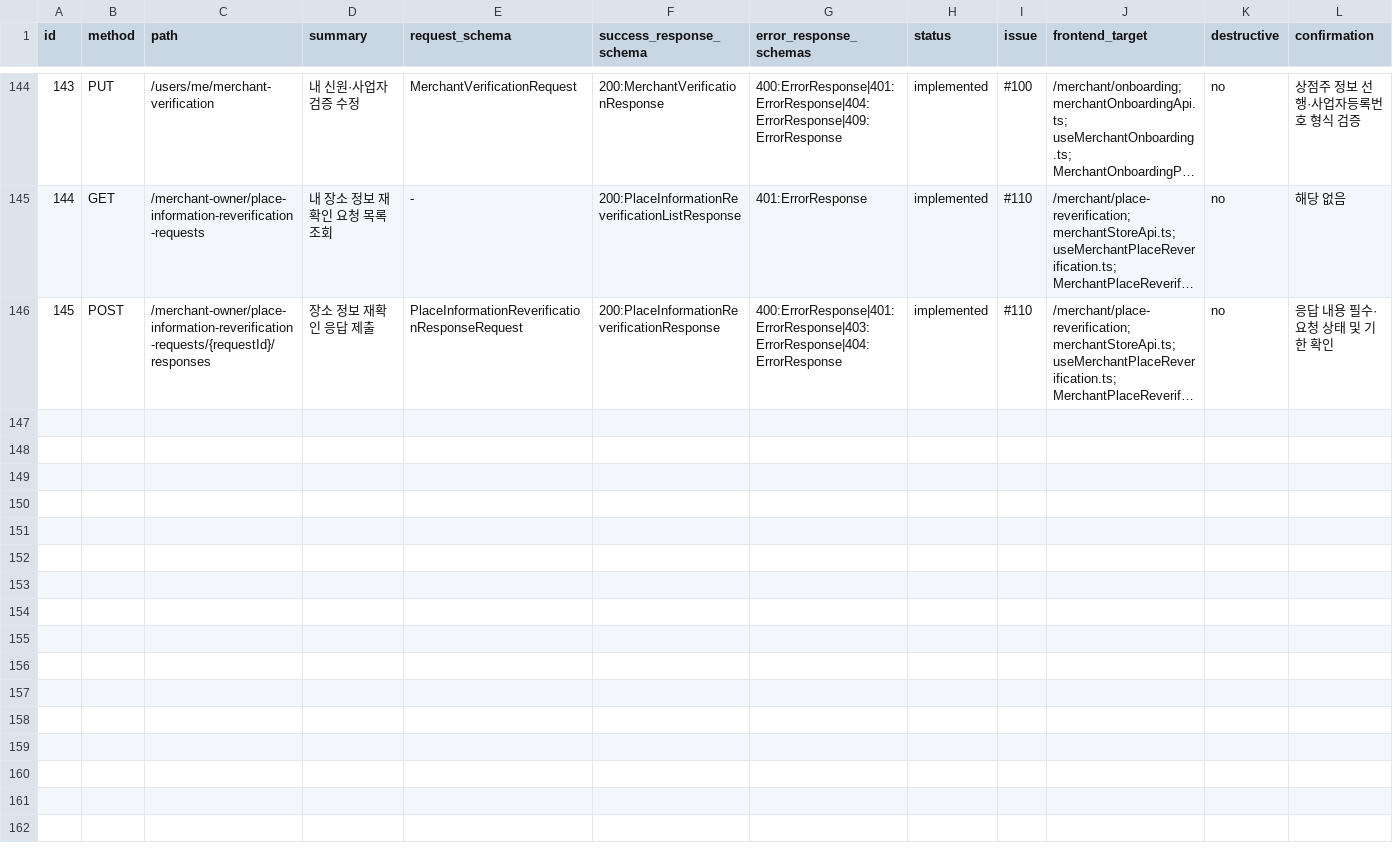
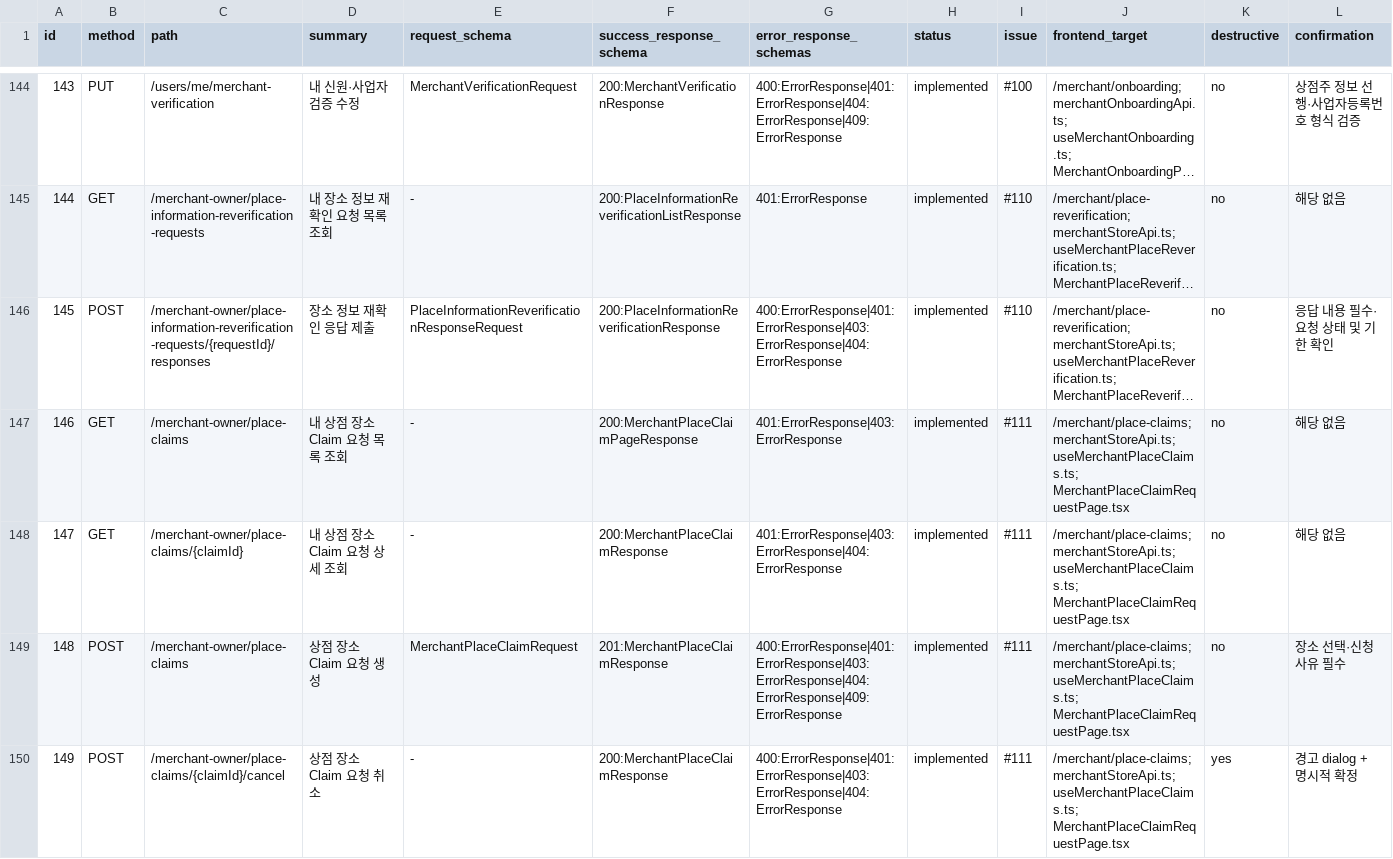
Before and after one commit to Type-Nu11/pingdom-admin, a CSV file: docs/web-api-contract-matrix.csv, drawn as a sheet; only a part is shown, gaps mark what is left out; long unchanged cells end in …; rows hold the shown columns only; the diff covers the shown part only; the diff names each change by its address in the sheet, - before the commit and + after, or states it on an @@ line.

Commit message:
docs(api): add merchant claim contracts

```diff
--- a/docs/web-api-contract-matrix.csv
+++ b/docs/web-api-contract-matrix.csv
+row 147: 146 | GET | /merchant-owner/place-claims | 내 상점 장소 Claim 요청 목록 조회 | - | 200:MerchantPlaceClaimPageResponse | 401:ErrorResponse|403:ErrorResponse | implemented | #111 | /merchant/place-claims; merchantStoreApi.ts; useMerchantPlaceClaims.ts; MerchantPlaceClaimRequestPage.tsx | no | 해당 없음
+row 148: 147 | GET | /merchant-owner/place-claims/{claimId} | 내 상점 장소 Claim 요청 상세 조회 | - | 200:MerchantPlaceClaimResponse | 401:ErrorResponse|403:ErrorResponse|404:ErrorResponse | implemented | #111 | /merchant/place-claims; merchantStoreApi.ts; useMerchantPlaceClaims.ts; MerchantPlaceClaimRequestPage.tsx | no | 해당 없음
+row 149: 148 | POST | /merchant-owner/place-claims | 상점 장소 Claim 요청 생성 | MerchantPlaceClaimRequest | 201:MerchantPlaceClaimResponse | 400:ErrorResponse|401:ErrorResponse|403:ErrorResponse|404:ErrorResponse|409:ErrorResponse | implemented | #111 | /merchant/place-claims; merchantStoreApi.ts; useMerchantPlaceClaims.ts; MerchantPlaceClaimRequestPage.tsx | no | 장소 선택·신청 사유 필수
+row 150: 149 | POST | /merchant-owner/place-claims/{claimId}/cancel | 상점 장소 Claim 요청 취소 | - | 200:MerchantPlaceClaimResponse | 400:ErrorResponse|401:ErrorResponse|403:ErrorResponse|404:ErrorResponse | implemented | #111 | /merchant/place-claims; merchantStoreApi.ts; useMerchantPlaceClaims.ts; MerchantPlaceClaimRequestPage.tsx | yes | 경고 dialog + 명시적 확정
```
Also changed, not shown: 4 added rows elsewhere in this file.
